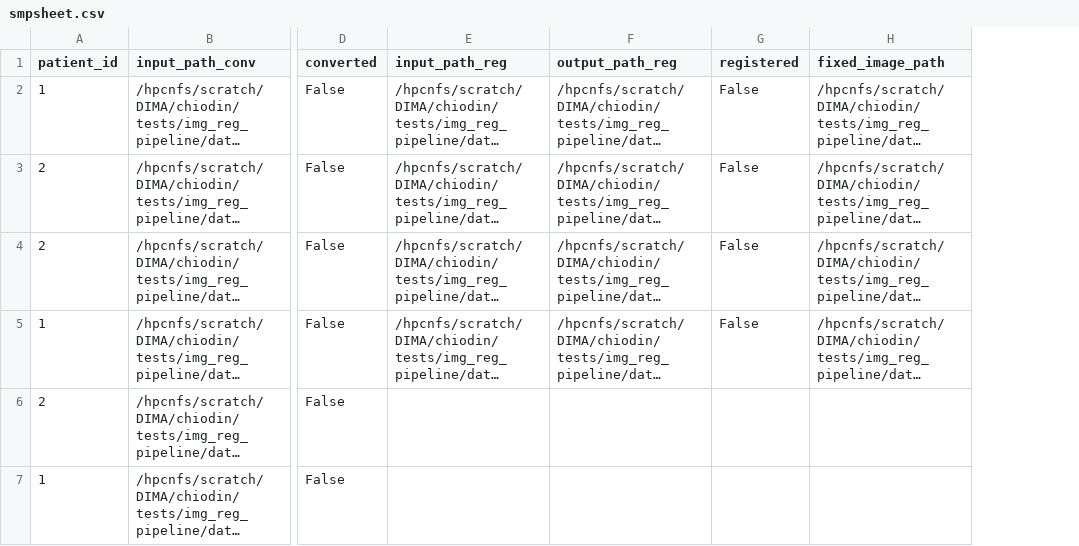
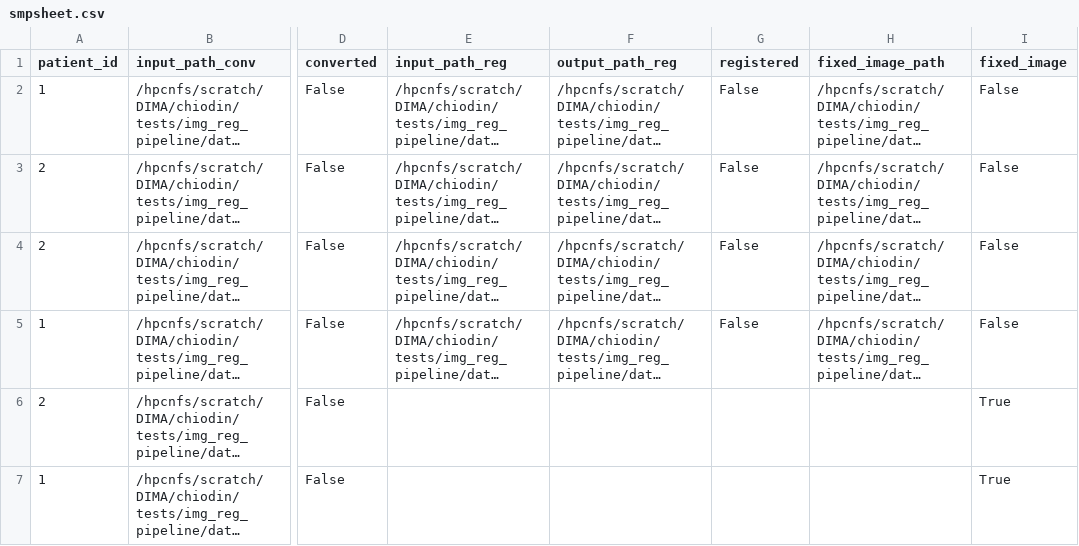
Before and after one commit to ale-ch/image_registration_pipeline, a CSV file: smpsheet.csv, drawn as a sheet; only a part is shown, gaps mark what is left out; long unchanged cells end in …; the diff names each change by its address in the sheet, - before the commit and + after, or states it on an @@ line.

```diff
--- a/smpsheet.csv
+++ b/smpsheet.csv
+column I (fixed_image), rows 2-7: False | False | False | False | True | True
```
Also changed, not shown: 8 other files.
